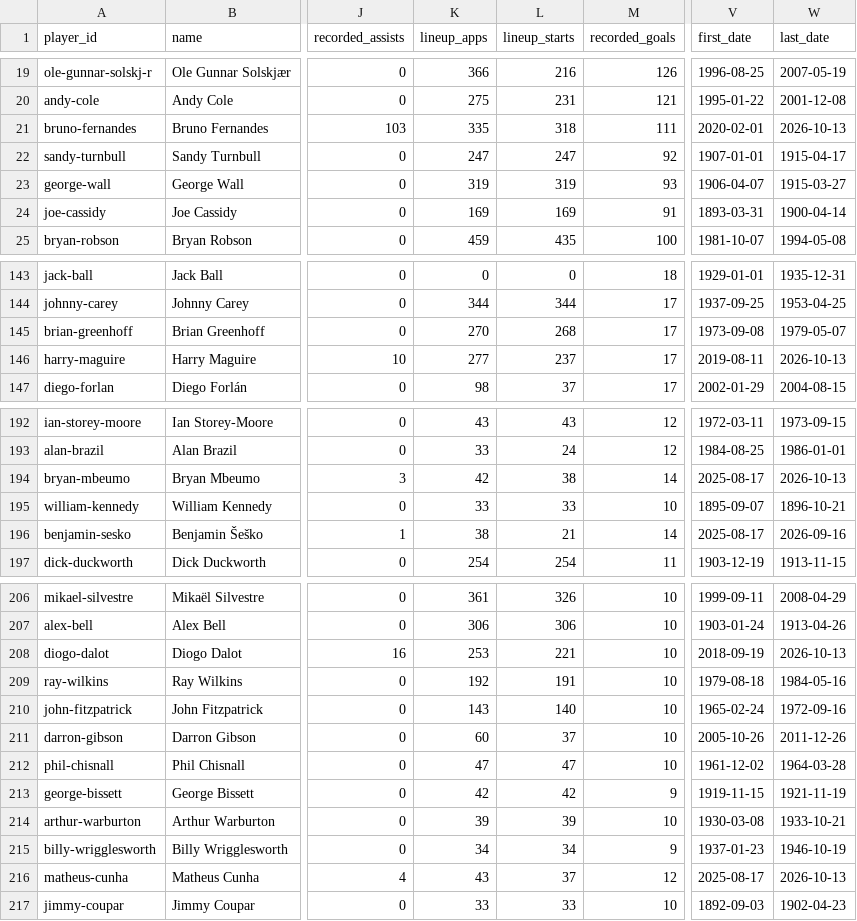
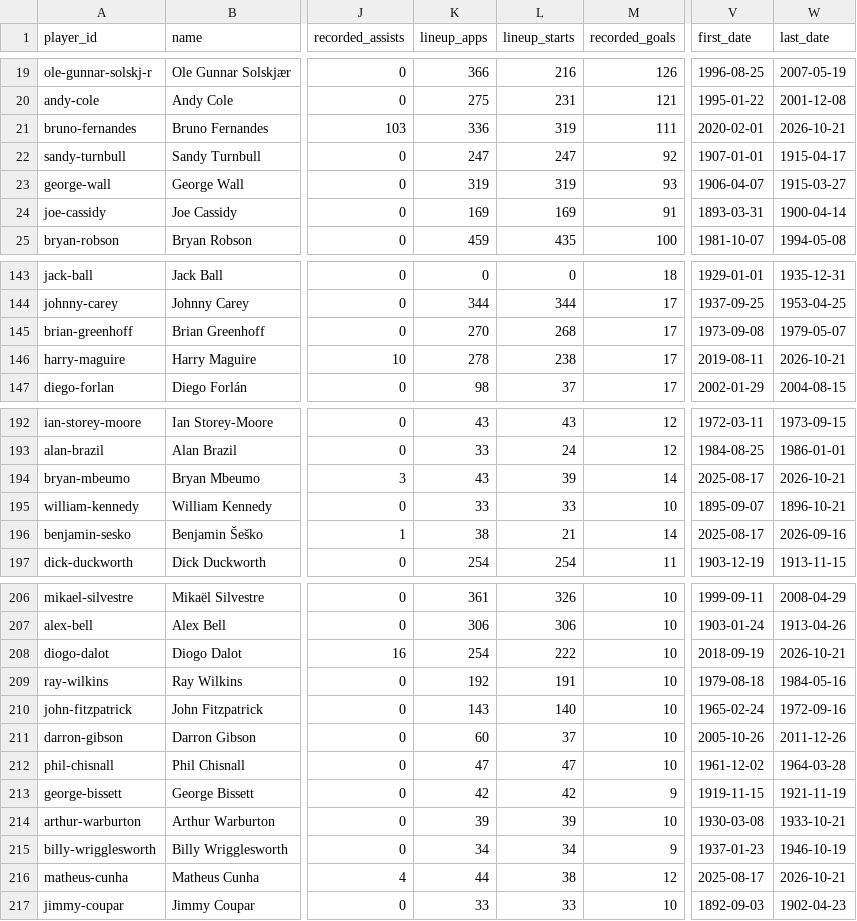
Before and after one commit to cbrown564-alt/unitedstats, a CSV file: public/dataset/players.csv, drawn as a sheet; only a part is shown, gaps mark what is left out; the diff covers the shown part only; the diff names each change by its address in the sheet, - before the commit and + after, or states it on an @@ line.

```diff
--- a/public/dataset/players.csv
+++ b/public/dataset/players.csv
-K21 (lineup_apps): 335
+K21 (lineup_apps): 336
-L21 (lineup_starts): 318
+L21 (lineup_starts): 319
-W21 (last_date): 2026-10-13
+W21 (last_date): 2026-10-21
-K146 (lineup_apps): 277
+K146 (lineup_apps): 278
-L146 (lineup_starts): 237
+L146 (lineup_starts): 238
-W146 (last_date): 2026-10-13
+W146 (last_date): 2026-10-21
-K194 (lineup_apps): 42
+K194 (lineup_apps): 43
-L194 (lineup_starts): 38
+L194 (lineup_starts): 39
-W194 (last_date): 2026-10-13
+W194 (last_date): 2026-10-21
-K208 (lineup_apps): 253
+K208 (lineup_apps): 254
-L208 (lineup_starts): 221
+L208 (lineup_starts): 222
-W208 (last_date): 2026-10-13
+W208 (last_date): 2026-10-21
-K216 (lineup_apps): 43
+K216 (lineup_apps): 44
-L216 (lineup_starts): 37
+L216 (lineup_starts): 38
-W216 (last_date): 2026-10-13
+W216 (last_date): 2026-10-21
```
Also changed, not shown: 23 edited cells elsewhere in this file, public/dataset/elo_history.csv, public/dataset/matches.csv, 7 other files.
